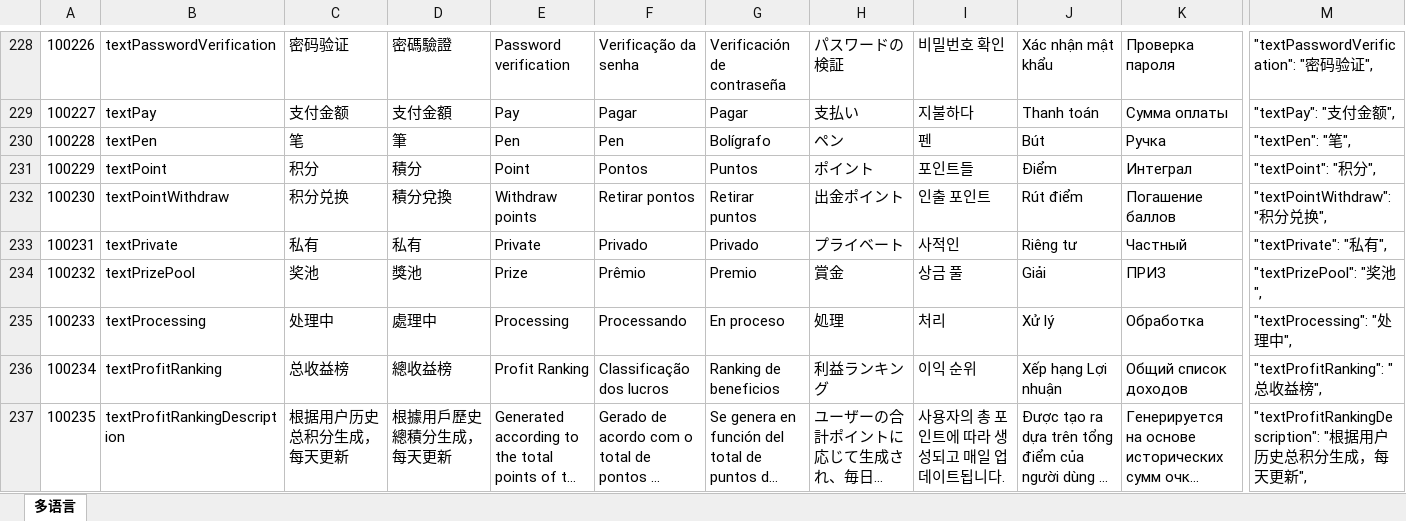
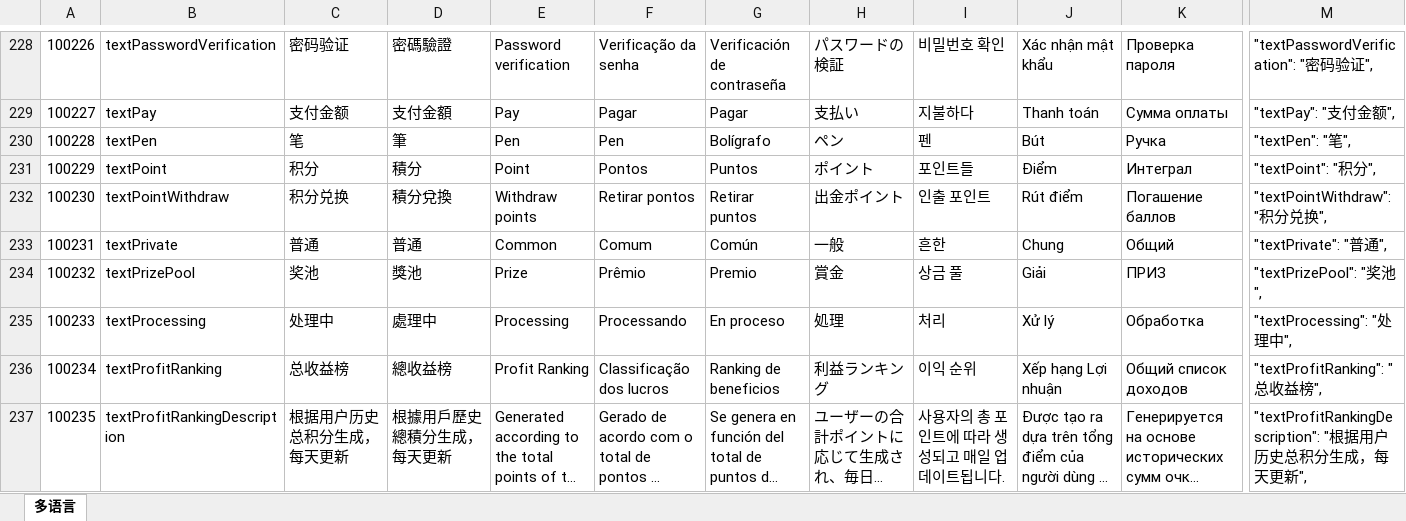
Before and after one commit to liujianyu57/socrates-lang, an Excel workbook: 多语言表.xlsm, sheet 多语言, drawn as a sheet; only a part is shown, gaps mark what is left out; long unchanged cells end in …; values as stored, in another font and other column widths than the file's, no borders; charts and pictures and conditional formats not drawn; the diff covers the shown part only; the diff names each change by its address in the sheet, - before the commit and + after, or states it on an @@ line.

```diff
--- a/多语言表.xlsm (sheet 多语言)
+++ b/多语言表.xlsm (sheet 多语言)
-C233: 私有
+C233: 普通
-D233: 私有
+D233: 普通
-E233: Private
+E233: Common
-F233: Privado
+F233: Comum
-G233: Privado
+G233: Común
-H233: プライベート
+H233: 一般
-I233: 사적인
+I233: 흔한
-J233: Riêng tư
+J233: Chung
-K233: Частный
+K233: Общий
-M233: "textPrivate": "私有",
+M233: "textPrivate": "普通",
```
Also changed, not shown: 1 removed row, 264 edited cells and row numbers in column A elsewhere in this sheet, formulas that keep their value, 9 other files.
